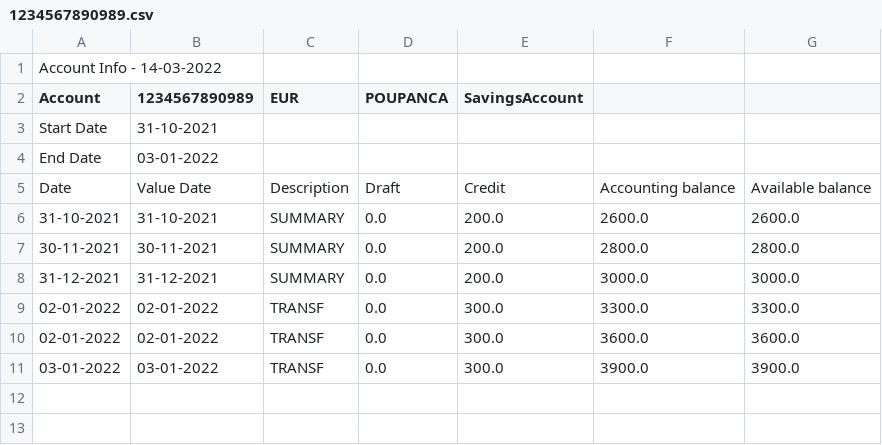
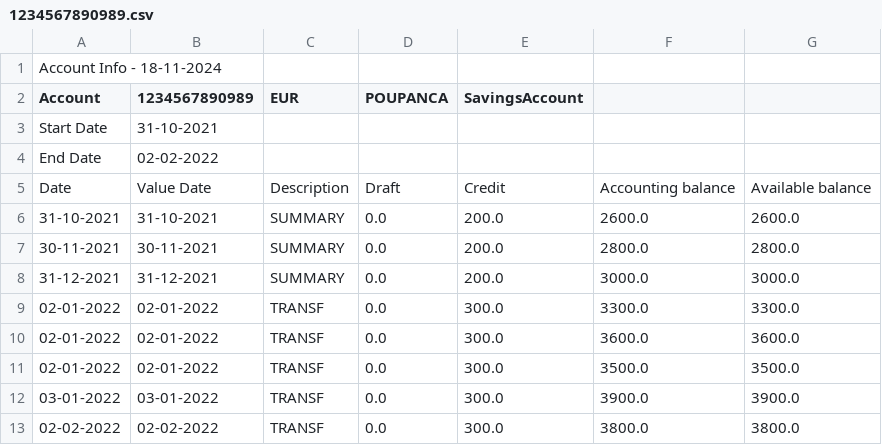
Before and after one commit to danielafcd2405/personal-finance-manager-upskill-iscte, a CSV file: account_info/1234567890989.csv, drawn as a sheet.

```diff
--- a/account_info/1234567890989.csv
+++ b/account_info/1234567890989.csv
@@ -1,5 +1,5 @@
-Account Info - 14-03-2022
+Account Info - 18-11-2024
 Account  ;1234567890989 ; EUR  ;POUPANCA ;SavingsAccount ;
 Start Date ;31-10-2021
-End Date ;03-01-2022
+End Date ;02-02-2022
 Date ;Value Date ;Description ;Draft ;Credit ;Accounting balance ;Available balance
@@ -10,2 +10,4 @@ Date ;Value Date ;Description ;Draft ;Credit ;Accounting balance ;Available bala
 02-01-2022 ;02-01-2022 ;TRANSF ;0.0 ;300.0 ;3600.0 ;3600.0
+02-01-2022 ;02-01-2022 ;TRANSF ;0.0 ;300.0 ;3500.0 ;3500.0
 03-01-2022 ;03-01-2022 ;TRANSF ;0.0 ;300.0 ;3900.0 ;3900.0
+02-02-2022 ;02-02-2022 ;TRANSF ;0.0 ;300.0 ;3800.0 ;3800.0
```
Also changed, not shown: account_info/1234567890987.csv, 8 other files.
